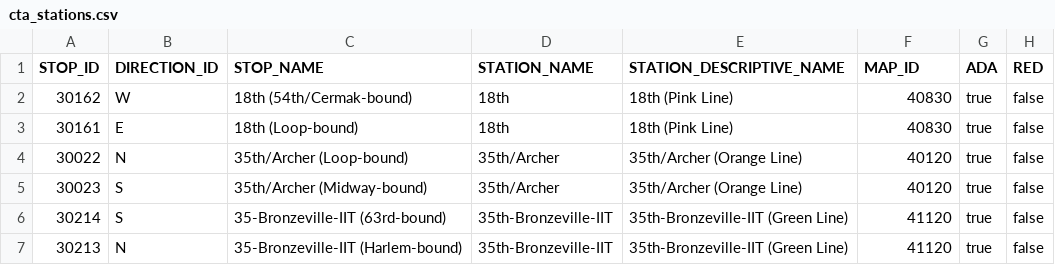
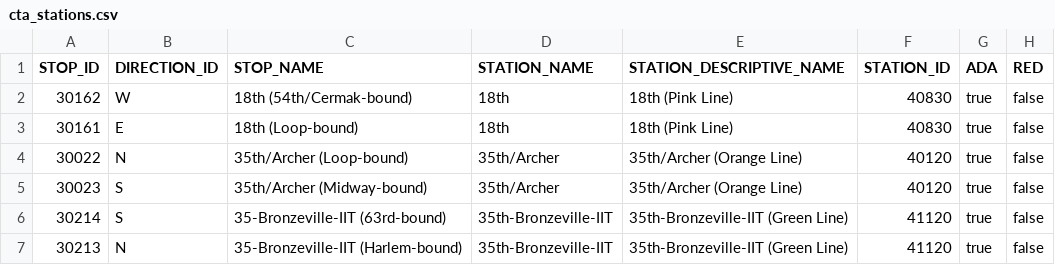
Before and after one commit to Mehak97/udacity-kafka-streams, a CSV file: project/producers/data/cta_stations.csv, drawn as a sheet; only a part is shown; the diff names each change by its address in the sheet, - before the commit and + after, or states it on an @@ line.

```diff
--- a/project/producers/data/cta_stations.csv
+++ b/project/producers/data/cta_stations.csv
-F1: MAP_ID
+F1: STATION_ID
```
Also changed, not shown: 12 other files.
